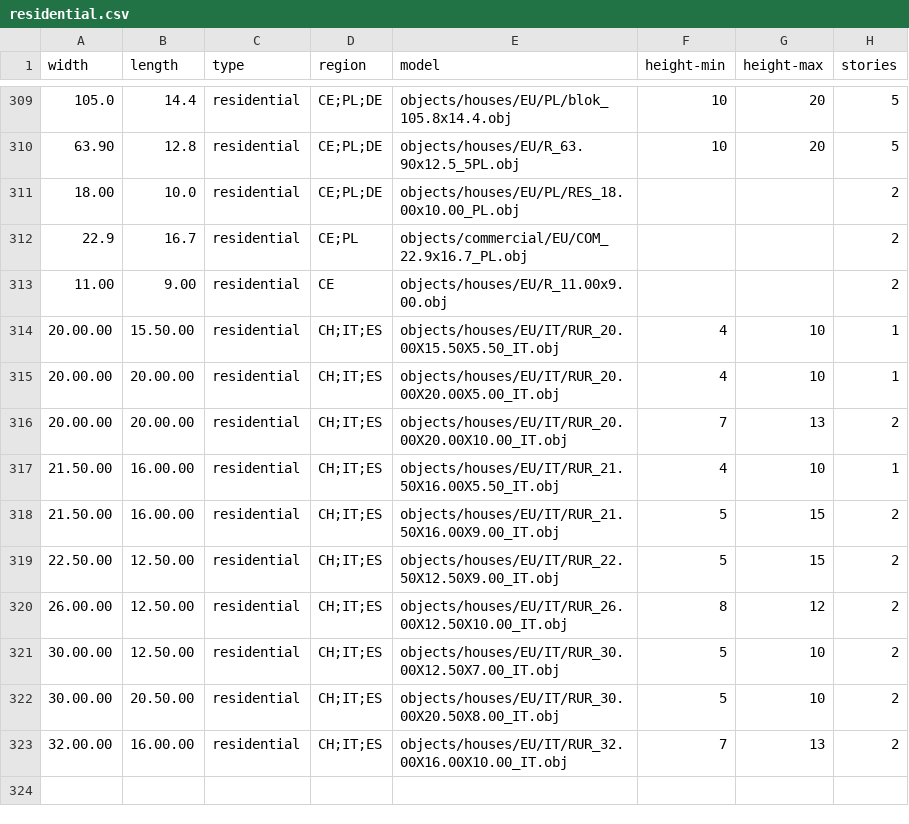
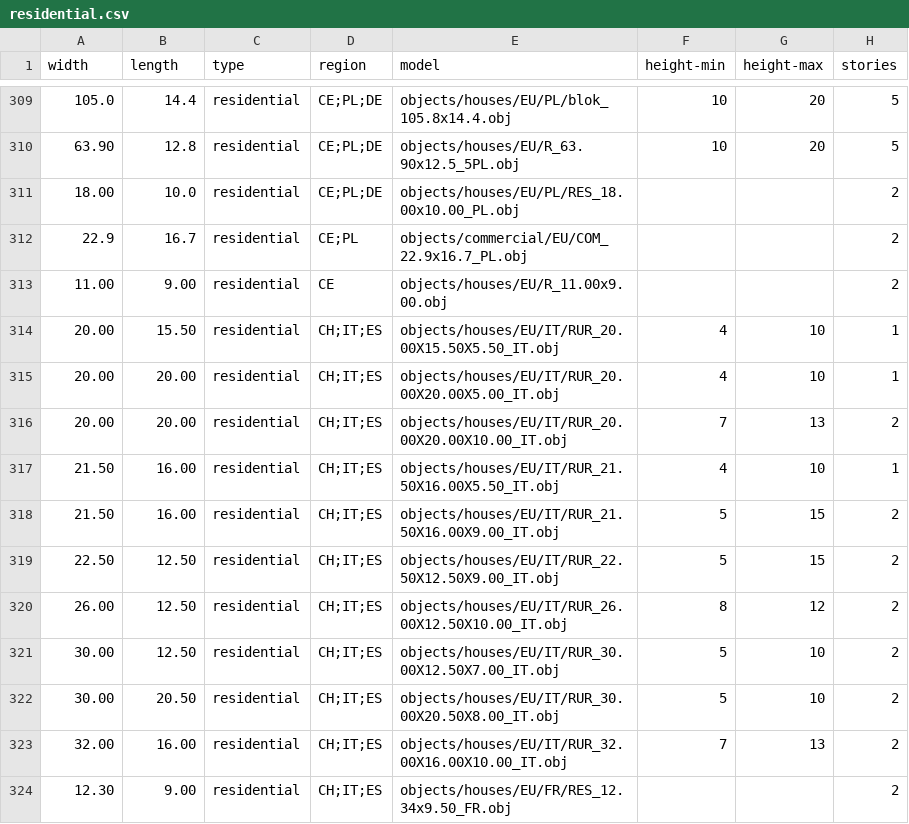
Before and after one commit to gizmosellsbunnys/world-models, a CSV file: residential.csv, drawn as a sheet; only a part is shown, gaps mark what is left out.

Commit message:
- 1 French house - Fixed format errors for Italian building measurements

```diff
--- a/residential.csv
+++ b/residential.csv
@@ -313,11 +313,12 @@ width,length,type,region,model,height-min,height-max,stories
 11.00,9.00,residential,CE,objects/houses/EU/R_11.00x9.00.obj,,,2
-20.00.00,15.50.00,residential,CH;IT;ES,objects/houses/EU/IT/RUR_20.00X15.50X5.50_IT.obj,4,10,1
-20.00.00,20.00.00,residential,CH;IT;ES,objects/houses/EU/IT/RUR_20.00X20.00X5.00_IT.obj,4,10,1
-20.00.00,20.00.00,residential,CH;IT;ES,objects/houses/EU/IT/RUR_20.00X20.00X10.00_IT.obj,7,13,2
-21.50.00,16.00.00,residential,CH;IT;ES,objects/houses/EU/IT/RUR_21.50X16.00X5.50_IT.obj,4,10,1
-21.50.00,16.00.00,residential,CH;IT;ES,objects/houses/EU/IT/RUR_21.50X16.00X9.00_IT.obj,5,15,2
-22.50.00,12.50.00,residential,CH;IT;ES,objects/houses/EU/IT/RUR_22.50X12.50X9.00_IT.obj,5,15,2
-26.00.00,12.50.00,residential,CH;IT;ES,objects/houses/EU/IT/RUR_26.00X12.50X10.00_IT.obj,8,12,2
-30.00.00,12.50.00,residential,CH;IT;ES,objects/houses/EU/IT/RUR_30.00X12.50X7.00_IT.obj,5,10,2
-30.00.00,20.50.00,residential,CH;IT;ES,objects/houses/EU/IT/RUR_30.00X20.50X8.00_IT.obj,5,10,2
-32.00.00,16.00.00,residential,CH;IT;ES,objects/houses/EU/IT/RUR_32.00X16.00X10.00_IT.obj,7,13,2
+20.00,15.50,residential,CH;IT;ES,objects/houses/EU/IT/RUR_20.00X15.50X5.50_IT.obj,4,10,1
+20.00,20.00,residential,CH;IT;ES,objects/houses/EU/IT/RUR_20.00X20.00X5.00_IT.obj,4,10,1
+20.00,20.00,residential,CH;IT;ES,objects/houses/EU/IT/RUR_20.00X20.00X10.00_IT.obj,7,13,2
+21.50,16.00,residential,CH;IT;ES,objects/houses/EU/IT/RUR_21.50X16.00X5.50_IT.obj,4,10,1
+21.50,16.00,residential,CH;IT;ES,objects/houses/EU/IT/RUR_21.50X16.00X9.00_IT.obj,5,15,2
+22.50,12.50,residential,CH;IT;ES,objects/houses/EU/IT/RUR_22.50X12.50X9.00_IT.obj,5,15,2
+26.00,12.50,residential,CH;IT;ES,objects/houses/EU/IT/RUR_26.00X12.50X10.00_IT.obj,8,12,2
+30.00,12.50,residential,CH;IT;ES,objects/houses/EU/IT/RUR_30.00X12.50X7.00_IT.obj,5,10,2
+30.00,20.50,residential,CH;IT;ES,objects/houses/EU/IT/RUR_30.00X20.50X8.00_IT.obj,5,10,2
+32.00,16.00,residential,CH;IT;ES,objects/houses/EU/IT/RUR_32.00X16.00X10.00_IT.obj,7,13,2
+12.30,9.00,residential,CH;IT;ES,objects/houses/EU/FR/RES_12.34x9.50_FR.obj,,,2
```
Also changed, not shown: 3 other files.
